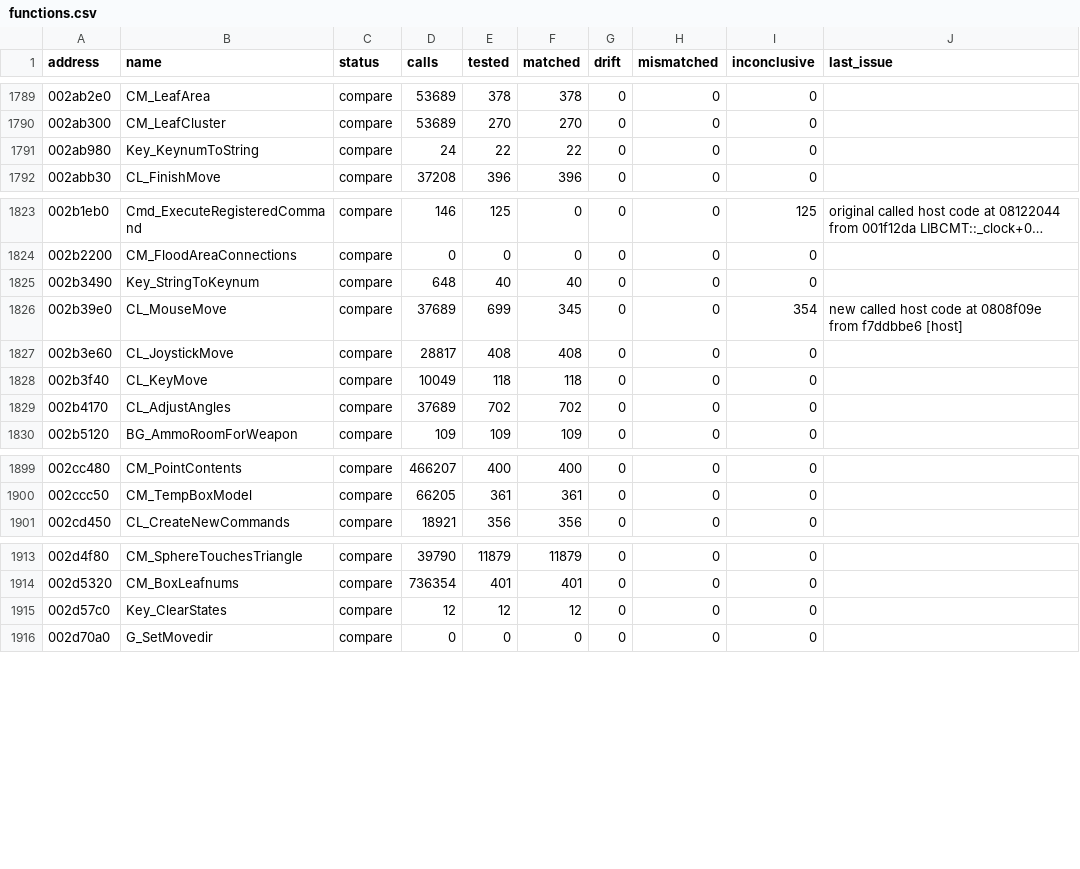
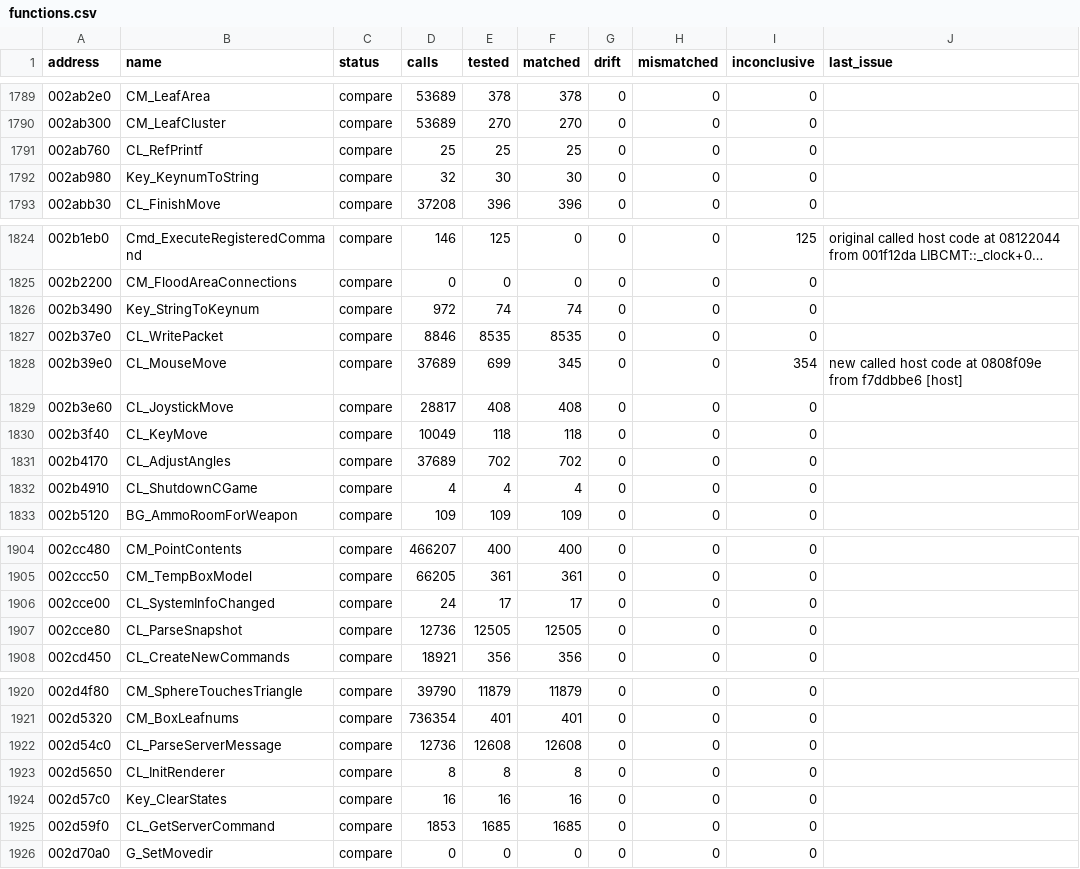
Before and after one commit to SmokeDoggy044/CoD2-BRO-Native-Loader, a CSV file: tools/data/functions.csv, drawn as a sheet; only a part is shown, gaps mark what is left out; long unchanged cells end in …; the diff covers the shown part only.

```diff
--- a/tools/data/functions.csv
+++ b/tools/data/functions.csv
@@ -1790,3 +1790,4 @@ address,name,status,calls,tested,matched,drift,mismatched,inconclusive,last_issu
 002ab300,CM_LeafCluster,compare,53689,270,270,0,0,0,""
-002ab980,Key_KeynumToString,compare,24,22,22,0,0,0,""
+002ab760,CL_RefPrintf,compare,25,25,25,0,0,0,""
+002ab980,Key_KeynumToString,compare,32,30,30,0,0,0,""
 002abb30,CL_FinishMove,compare,37208,396,396,0,0,0,""
@@ -1824,3 +1825,4 @@ address,name,status,calls,tested,matched,drift,mismatched,inconclusive,last_issu
 002b2200,CM_FloodAreaConnections,compare,0,0,0,0,0,0,""
-002b3490,Key_StringToKeynum,compare,648,40,40,0,0,0,""
+002b3490,Key_StringToKeynum,compare,972,74,74,0,0,0,""
+002b37e0,CL_WritePacket,compare,8846,8535,8535,0,0,0,""
 002b39e0,CL_MouseMove,compare,37689,699,345,0,0,354,"new called host code at 0808f09e from f7ddbbe6 [host]"
@@ -1829,2 +1831,3 @@ address,name,status,calls,tested,matched,drift,mismatched,inconclusive,last_issu
 002b4170,CL_AdjustAngles,compare,37689,702,702,0,0,0,""
+002b4910,CL_ShutdownCGame,compare,4,4,4,0,0,0,""
 002b5120,BG_AmmoRoomForWeapon,compare,109,109,109,0,0,0,""
@@ -1900,2 +1905,4 @@ address,name,status,calls,tested,matched,drift,mismatched,inconclusive,last_issu
 002ccc50,CM_TempBoxModel,compare,66205,361,361,0,0,0,""
+002cce00,CL_SystemInfoChanged,compare,24,17,17,0,0,0,""
+002cce80,CL_ParseSnapshot,compare,12736,12505,12505,0,0,0,""
 002cd450,CL_CreateNewCommands,compare,18921,356,356,0,0,0,""
@@ -1914,3 +1921,6 @@ address,name,status,calls,tested,matched,drift,mismatched,inconclusive,last_issu
 002d5320,CM_BoxLeafnums,compare,736354,401,401,0,0,0,""
-002d57c0,Key_ClearStates,compare,12,12,12,0,0,0,""
+002d54c0,CL_ParseServerMessage,compare,12736,12608,12608,0,0,0,""
+002d5650,CL_InitRenderer,compare,8,8,8,0,0,0,""
+002d57c0,Key_ClearStates,compare,16,16,16,0,0,0,""
+002d59f0,CL_GetServerCommand,compare,1853,1685,1685,0,0,0,""
 002d70a0,G_SetMovedir,compare,0,0,0,0,0,0,""
```
Also changed, not shown: 3 added rows and 9 edited cells elsewhere in this file, tools/data/progress.csv, 6 other files.
